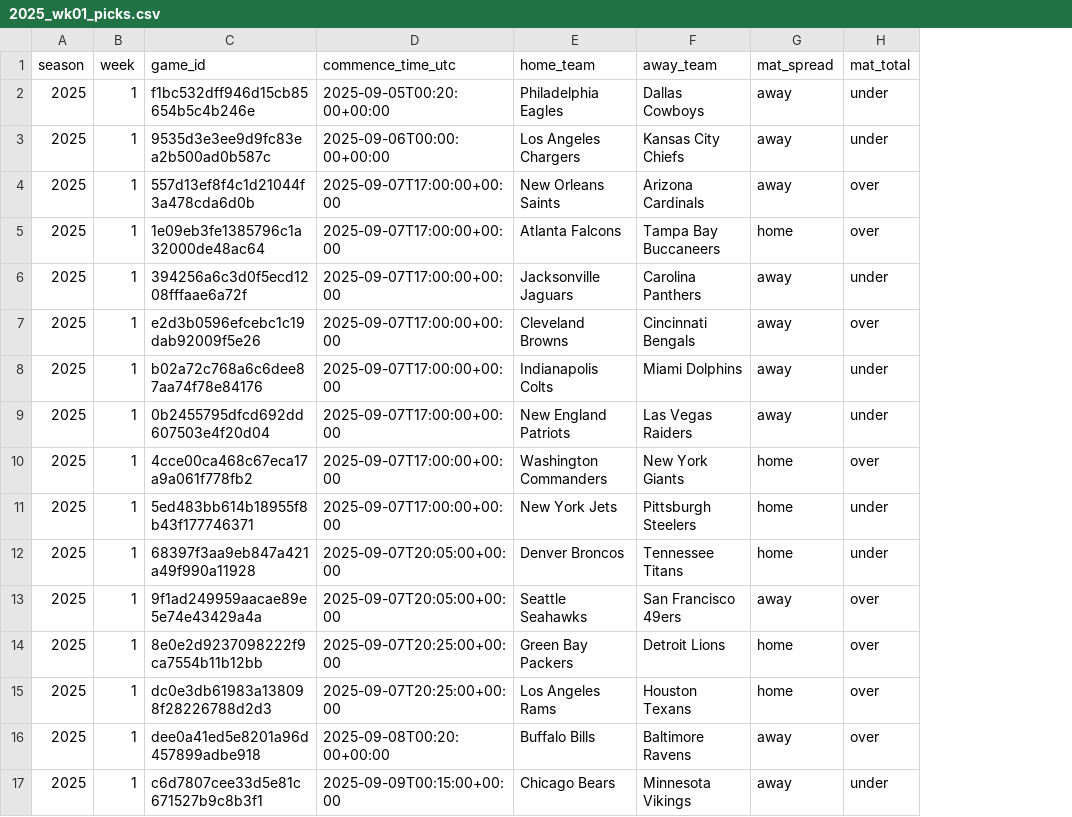
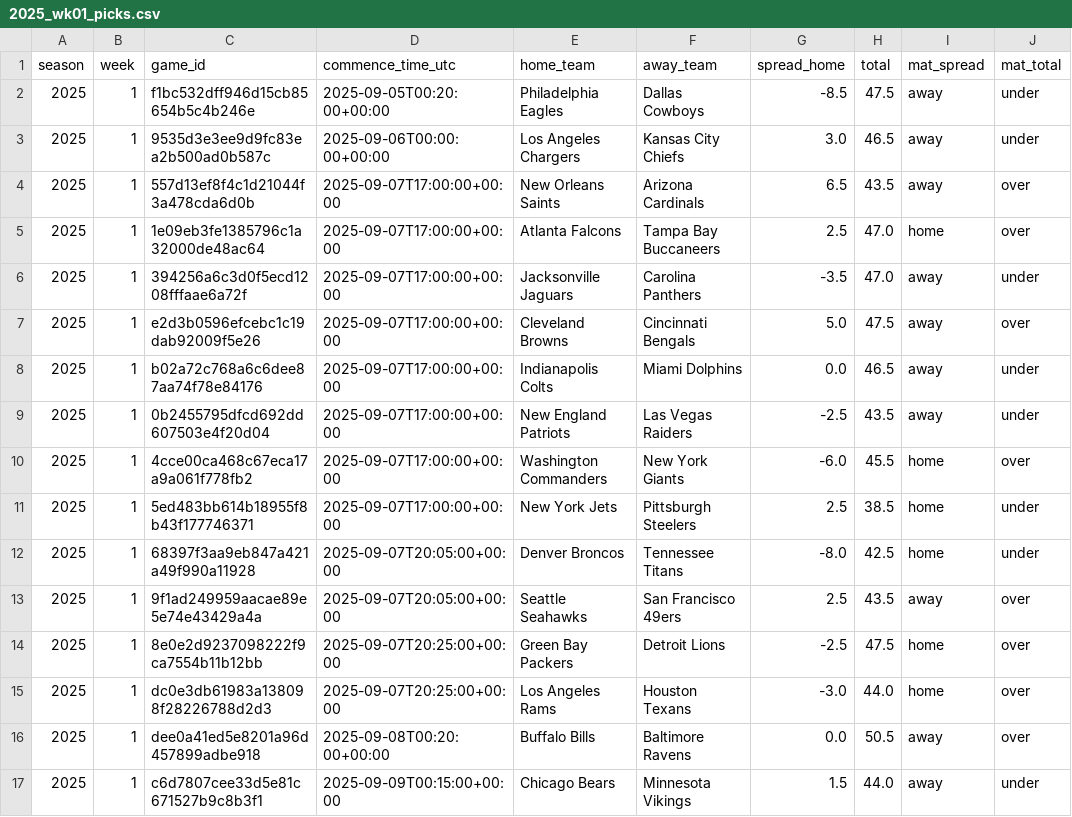
Before and after one commit to Clownworldenjoyer76/nikki_and_mat_bets, a CSV file: docs/data/picks/2025_wk01_picks.csv, drawn as a sheet; only a part is shown; the diff names each change by its address in the sheet, - before the commit and + after, or states it on an @@ line.

```diff
--- a/docs/data/picks/2025_wk01_picks.csv
+++ b/docs/data/picks/2025_wk01_picks.csv
+column G (spread_home), rows 2-17: -8.5 | 3.0 | 6.5 | 2.5 | -3.5 | 5.0 | 0.0 | -2.5 | -6.0 | 2.5 | -8.0 | 2.5 | -2.5 | -3.0 | 0.0 | 1.5
+column H (total), rows 2-17: 47.5 | 46.5 | 43.5 | 47.0 | 47.0 | 47.5 | 46.5 | 43.5 | 45.5 | 38.5 | 42.5 | 43.5 | 47.5 | 44.0 | 50.5 | 44.0
```
Also changed, not shown: docs/data/picks/history.csv, docs/data/picks/latest.csv.
